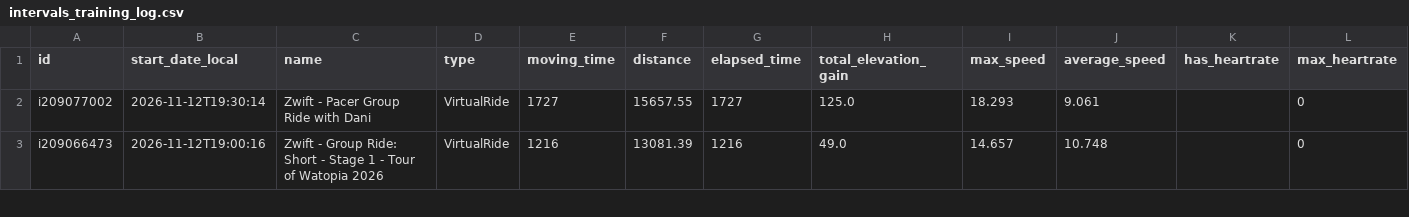
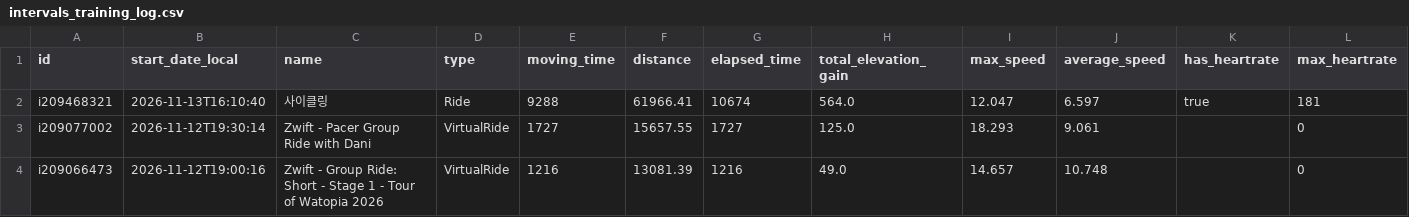
Before and after one commit to lewonhee-byte/intervals-to-notebooklm, a CSV file: intervals_training_log.csv, drawn as a sheet; only a part is shown; rows hold the shown columns only; the diff names each change by its address in the sheet, - before the commit and + after, or states it on an @@ line.

```diff
--- a/intervals_training_log.csv
+++ b/intervals_training_log.csv
+row 2: i209468321 | 2026-11-13T16:10:40 | 사이클링 | Ride | 9288 | 61966.41 | 10674 | 564.0 | 12.047 | 6.597 | true | 181
```
